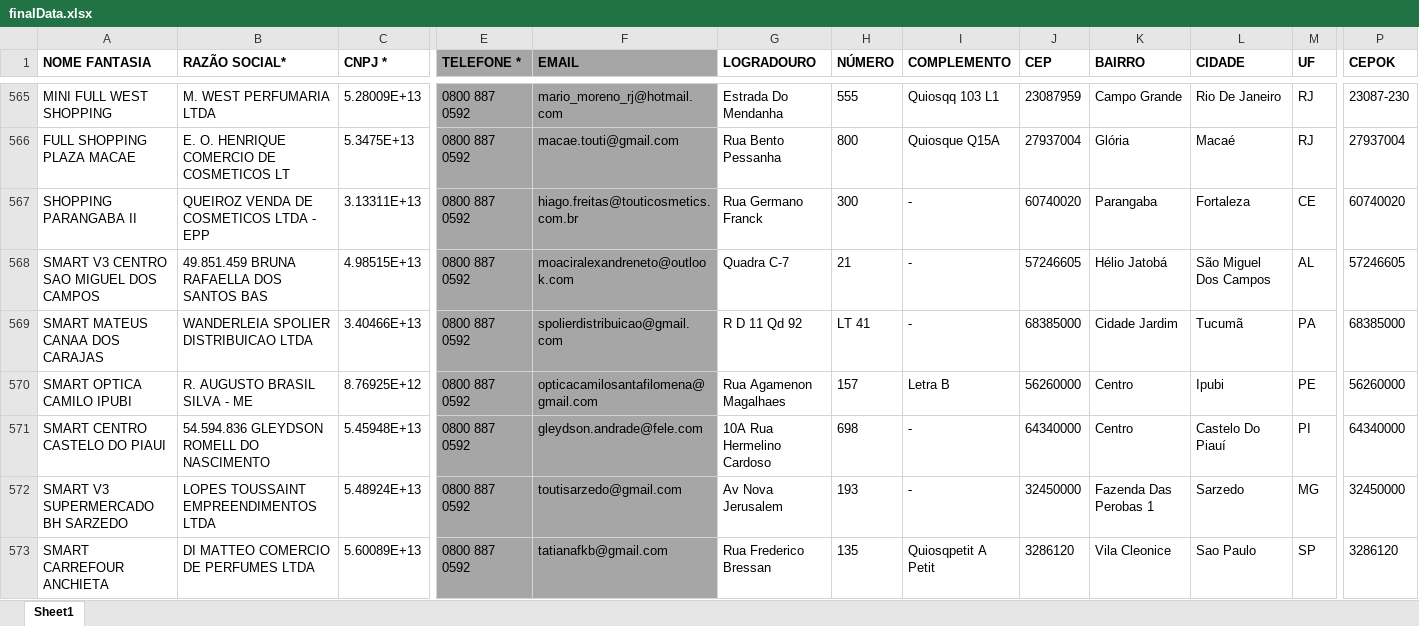
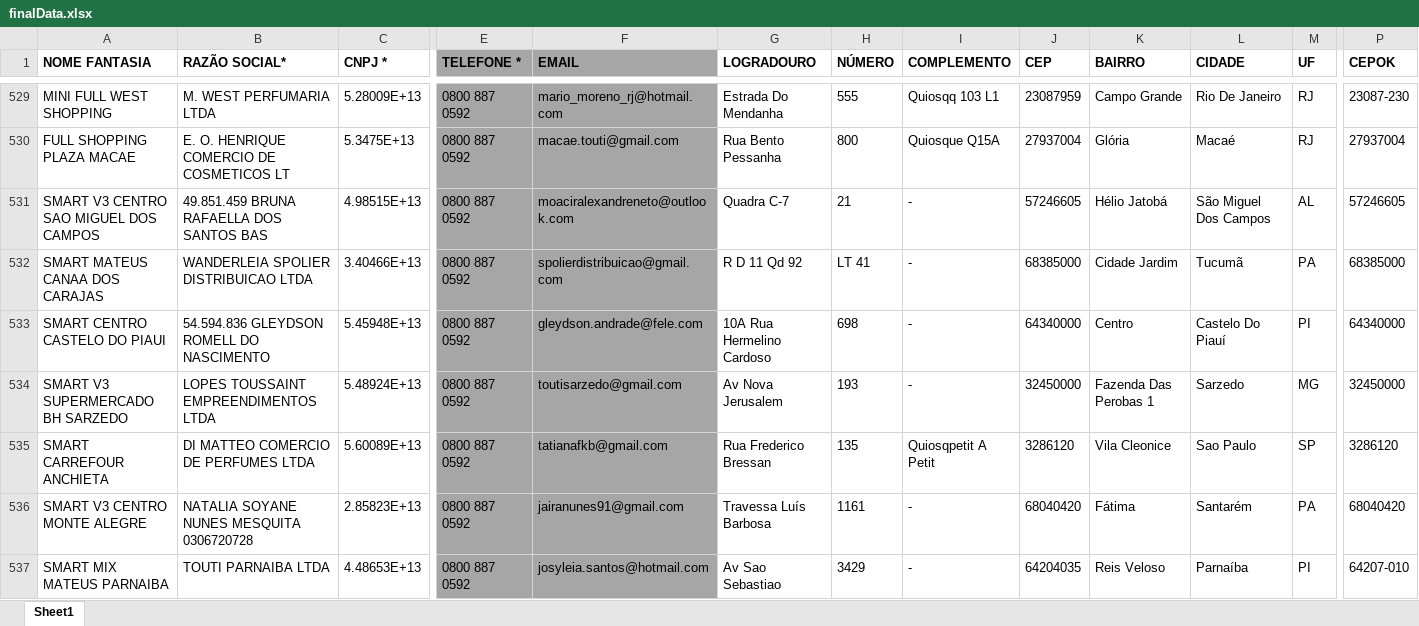
Before and after one commit to userTI10/Touti-franquias, an Excel workbook: finalData.xlsx, sheet Sheet1, drawn as a sheet; only a part is shown, gaps mark what is left out; the shorter side is filled out with more unchanged rows; values as stored, in another font and other column widths than the file's, no borders; removed rows and columns are numbered as before the commit, all else as after; rows hold the shown columns only; the diff covers the shown part only; the diff names each change by its address in the sheet, - before the commit and + after, or states it on an @@ line.

```diff
--- a/finalData.xlsx (sheet Sheet1)
+++ b/finalData.xlsx (sheet Sheet1)
-row 567: SHOPPING PARANGABA II | QUEIROZ VENDA DE COSMETICOS LTDA - EPP | 3.13311E+13 | 0800 887 0592 | hiago.freitas@touticosmetics.com.br | Rua Germano Franck | 300 | - | 60740020 | Parangaba | Fortaleza | CE | 60740020
-row 570: SMART OPTICA CAMILO IPUBI | R. AUGUSTO BRASIL SILVA - ME | 8.76925E+12 | 0800 887 0592 | opticacamilosantafilomena@gmail.com | Rua Agamenon Magalhaes | 157 | Letra B | 56260000 | Centro | Ipubi | PE | 56260000
```
Also changed, not shown: 42 added rows, 80 removed rows and 1 edited cell elsewhere in this sheet.
